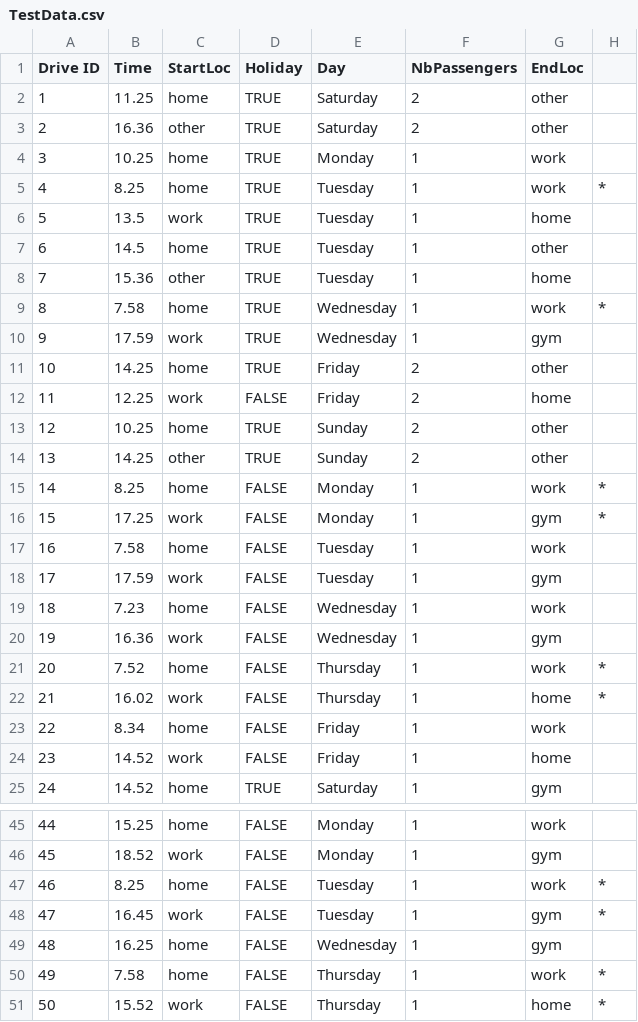
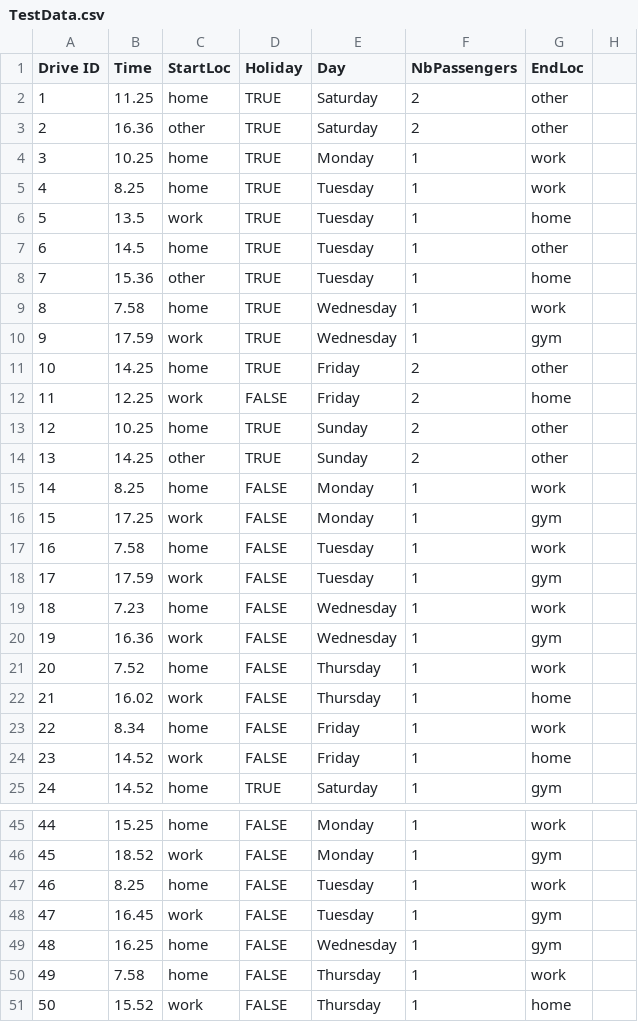
Before and after one commit to rbboimer/destination-point-estimation, a CSV file: TestData.csv, drawn as a sheet; only a part is shown, gaps mark what is left out; the diff covers the shown part only.

Commit message:
Add files via upload

```diff
--- a/TestData.csv
+++ b/TestData.csv
@@ -5 +5 @@ Drive ID,Time,StartLoc,Holiday,Day,NbPassengers,EndLoc,
-4,8.25,home,TRUE,Tuesday,1,work,*
+4,8.25,home,TRUE,Tuesday,1,work
@@ -9 +9 @@ Drive ID,Time,StartLoc,Holiday,Day,NbPassengers,EndLoc,
-8,7.58,home,TRUE,Wednesday,1,work,*
+8,7.58,home,TRUE,Wednesday,1,work
@@ -15,2 +15,2 @@ Drive ID,Time,StartLoc,Holiday,Day,NbPassengers,EndLoc,
-14,8.25,home,FALSE,Monday,1,work,*
-15,17.25,work,FALSE,Monday,1,gym,*
+14,8.25,home,FALSE,Monday,1,work
+15,17.25,work,FALSE,Monday,1,gym
@@ -21,2 +21,2 @@ Drive ID,Time,StartLoc,Holiday,Day,NbPassengers,EndLoc,
-20,7.52,home,FALSE,Thursday,1,work,*
-21,16.02,work,FALSE,Thursday,1,home,*
+20,7.52,home,FALSE,Thursday,1,work
+21,16.02,work,FALSE,Thursday,1,home
@@ -47,2 +47,2 @@ Drive ID,Time,StartLoc,Holiday,Day,NbPassengers,EndLoc,
-46,8.25,home,FALSE,Tuesday,1,work,*
-47,16.45,work,FALSE,Tuesday,1,gym,*
+46,8.25,home,FALSE,Tuesday,1,work
+47,16.45,work,FALSE,Tuesday,1,gym
@@ -50,2 +50,2 @@ Drive ID,Time,StartLoc,Holiday,Day,NbPassengers,EndLoc,
-49,7.58,home,FALSE,Thursday,1,work,*
-50,15.52,work,FALSE,Thursday,1,home,*
+49,7.58,home,FALSE,Thursday,1,work
+50,15.52,work,FALSE,Thursday,1,home
```
Also changed, not shown: 2 edited cells elsewhere in this file.
